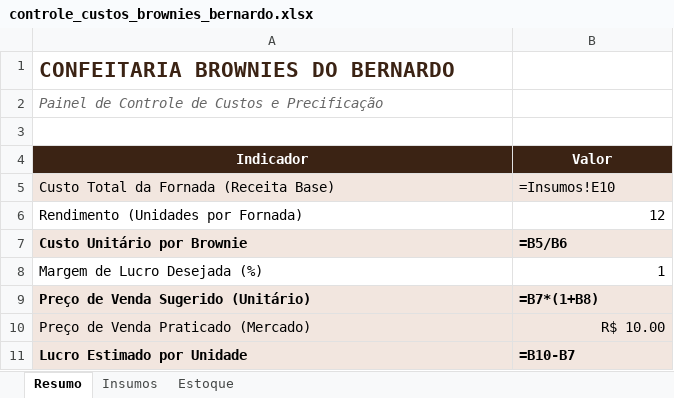
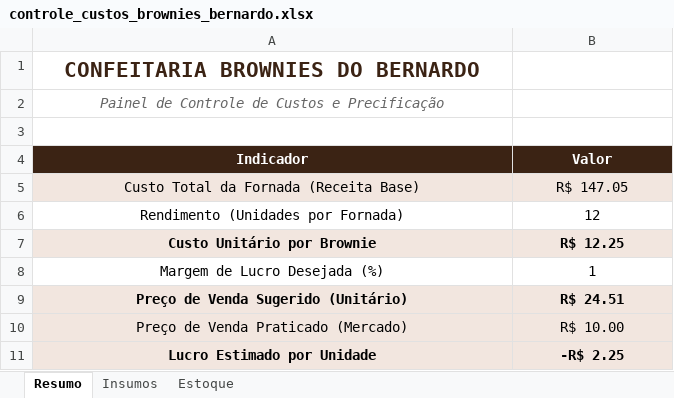
Before and after one commit to isadoraf2803/brownie-perfeito, an Excel workbook: projeto_brownie_bernardo/controle_custos_brownies_bernardo.xlsx, sheet Resumo, drawn as a sheet; values as stored, in another font and other column widths than the file's, no borders; formulas without a stored value are shown as written; the diff names each change by its address in the sheet, - before the commit and + after, or states it on an @@ line.

```diff
--- a/projeto_brownie_bernardo/controle_custos_brownies_bernardo.xlsx (sheet Resumo)
+++ b/projeto_brownie_bernardo/controle_custos_brownies_bernardo.xlsx (sheet Resumo)
-A1:A2 alignment: left
+A1:A2 alignment: center
-A5:B5 alignment: left
+A5:B5 alignment: center
-B5 (Valor): =Insumos!E10
+B5 (Valor): R$ 147.05
-A6 alignment: left
+A6 alignment: center
-B6 alignment: right
+B6 alignment: center
-A7:B7 alignment: left
+A7:B7 alignment: center
-B7 (Valor): =B5/B6
+B7 (Valor): R$ 12.25
-A8 alignment: left
+A8 alignment: center
-B8 alignment: right
+B8 alignment: center
-A9:B9 alignment: left
+A9:B9 alignment: center
-B9 (Valor): =B7*(1+B8)
+B9 (Valor): R$ 24.51
-A10 alignment: left
+A10 alignment: center
-B10 alignment: right
+B10 alignment: center
-A11:B11 alignment: left
+A11:B11 alignment: center
-B11 (Valor): =B10-B7
+B11 (Valor): -R$ 2.25
```
Also changed, not shown: sheet Insumos, sheet Estoque, 1 other file.
